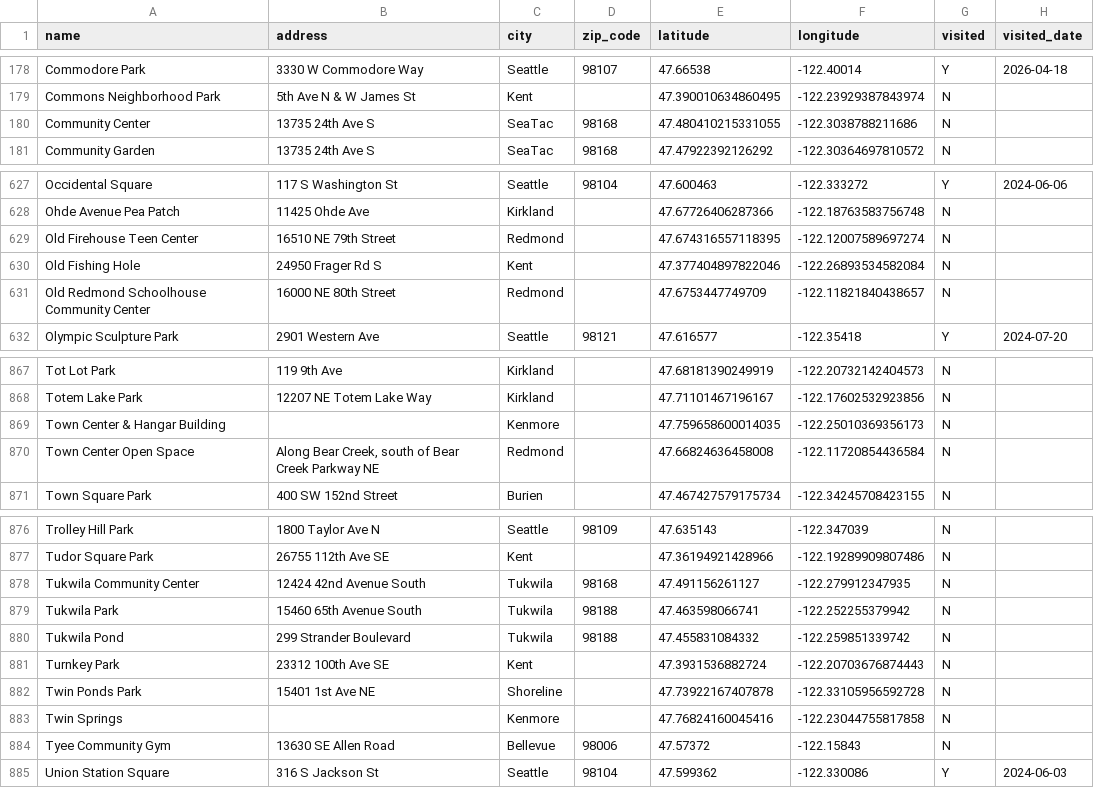
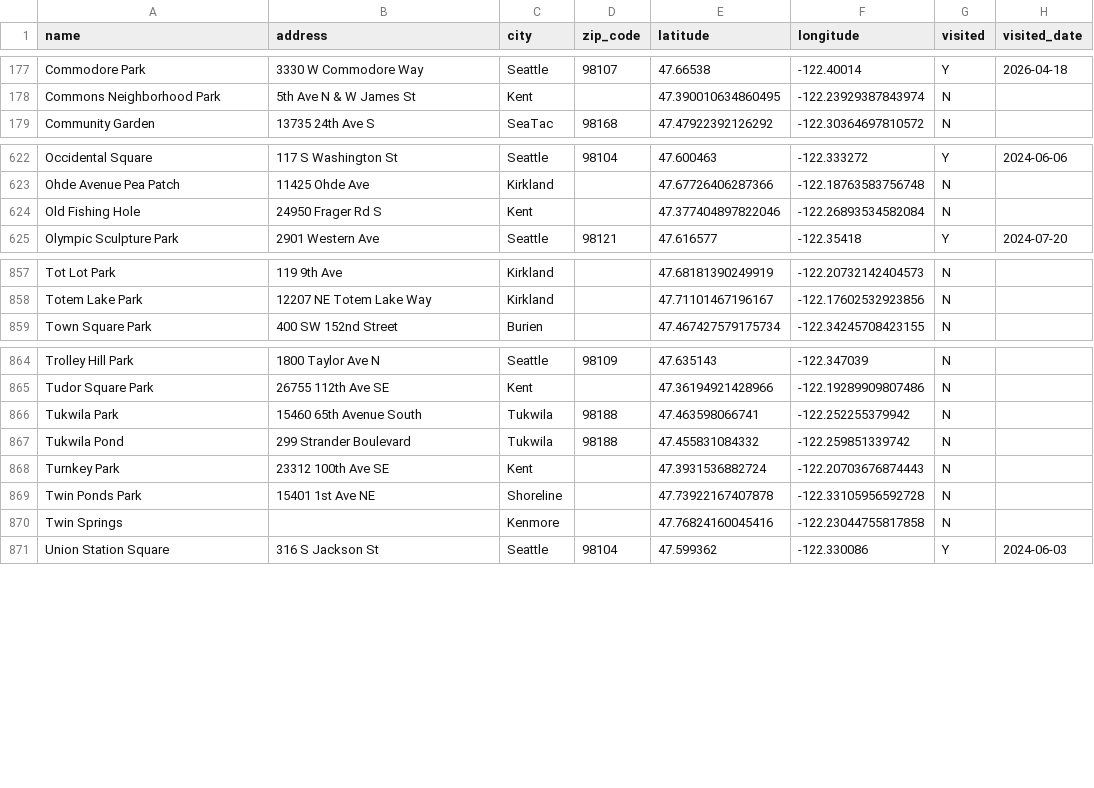
Before and after one commit to lythronaxargestes/lythronaxargestes.github.io, a CSV file: seattleparks/seattle_parks.csv, drawn as a sheet; only a part is shown, gaps mark what is left out; the diff covers the shown part only.

```diff
--- a/seattleparks/seattle_parks.csv
+++ b/seattleparks/seattle_parks.csv
@@ -179,3 +178,2 @@ Commodore Park,3330 W Commodore Way,Seattle,98107,47.66538,-122.40014,Y,2026-04-
 Commons Neighborhood Park,5th Ave N & W James St,Kent,,47.390010634860495,-122.23929387843974,N,
-Community Center,13735 24th Ave S,SeaTac,98168,47.480410215331055,-122.3038788211686,N,
 Community Garden,13735 24th Ave S,SeaTac,98168,47.47922392126292,-122.30364697810572,N,
@@ -628,5 +623,3 @@ Occidental Square,117 S Washington St,Seattle,98104,47.600463,-122.333272,Y,2024
 Ohde Avenue Pea Patch,11425 Ohde Ave,Kirkland,,47.67726406287366,-122.18763583756748,N,
-Old Firehouse Teen Center,16510 NE 79th Street,Redmond,,47.674316557118395,-122.12007589697274,N,
 Old Fishing Hole,24950 Frager Rd S,Kent,,47.377404897822046,-122.26893534582084,N,
-Old Redmond Schoolhouse Community Center,16000 NE 80th Street,Redmond,,47.6753447749709,-122.11821840438657,N,
 Olympic Sculpture Park,2901 Western Ave,Seattle,98121,47.616577,-122.35418,Y,2024-07-20
@@ -868,4 +858,2 @@ Tot Lot Park,119 9th Ave,Kirkland,,47.68181390249919,-122.20732142404573,N,
 Totem Lake Park,12207 NE Totem Lake Way,Kirkland,,47.71101467196167,-122.17602532923856,N,
-Town Center & Hangar Building,,Kenmore,,47.759658600014035,-122.25010369356173,N,
-Town Center Open Space,"Along Bear Creek, south of Bear Creek Parkway NE",Redmond,,47.66824636458008,-122.11720854436584,N,
 Town Square Park,400 SW 152nd Street,Burien,,47.467427579175734,-122.34245708423155,N,
@@ -877,3 +865,2 @@ Trolley Hill Park,1800 Taylor Ave N,Seattle,98109,47.635143,-122.347039,N,
 Tudor Square Park,26755 112th Ave SE,Kent,,47.36194921428966,-122.19289909807486,N,
-Tukwila Community Center,12424 42nd Avenue South,Tukwila,98168,47.491156261127,-122.279912347935,N,
 Tukwila Park,15460 65th Avenue South,Tukwila,98188,47.463598066741,-122.252255379942,N,
@@ -883,3 +870,2 @@ Twin Ponds Park,15401 1st Ave NE,Shoreline,,47.73922167407878,-122.3310595659272
 Twin Springs,,Kenmore,,47.76824160045416,-122.23044755817858,N,
-Tyee Community Gym,13630 SE Allen Road,Bellevue,98006,47.57372,-122.15843,N,
 Union Station Square,316 S Jackson St,Seattle,98104,47.599362,-122.330086,Y,2024-06-03
```
Also changed, not shown: 7 removed rows and 1 edited cell elsewhere in this file, 2 other files.
